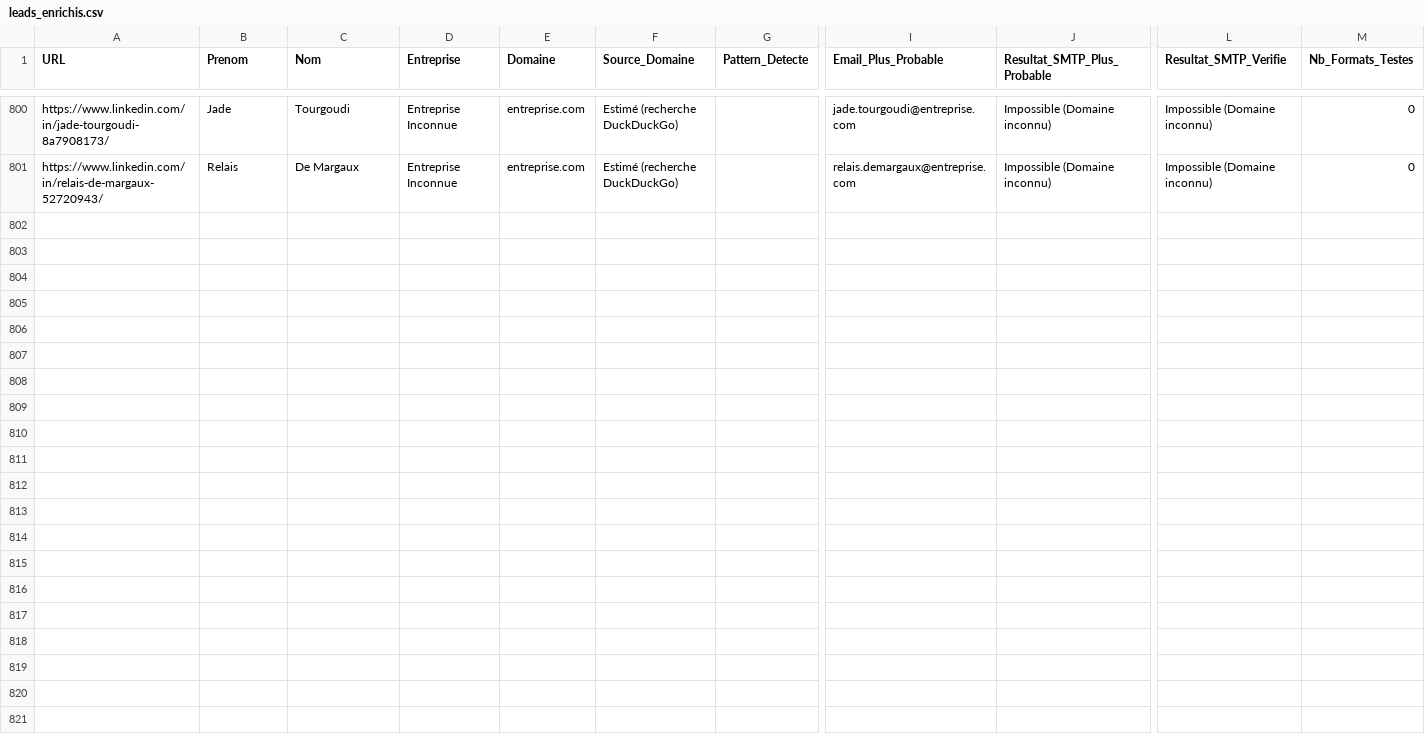
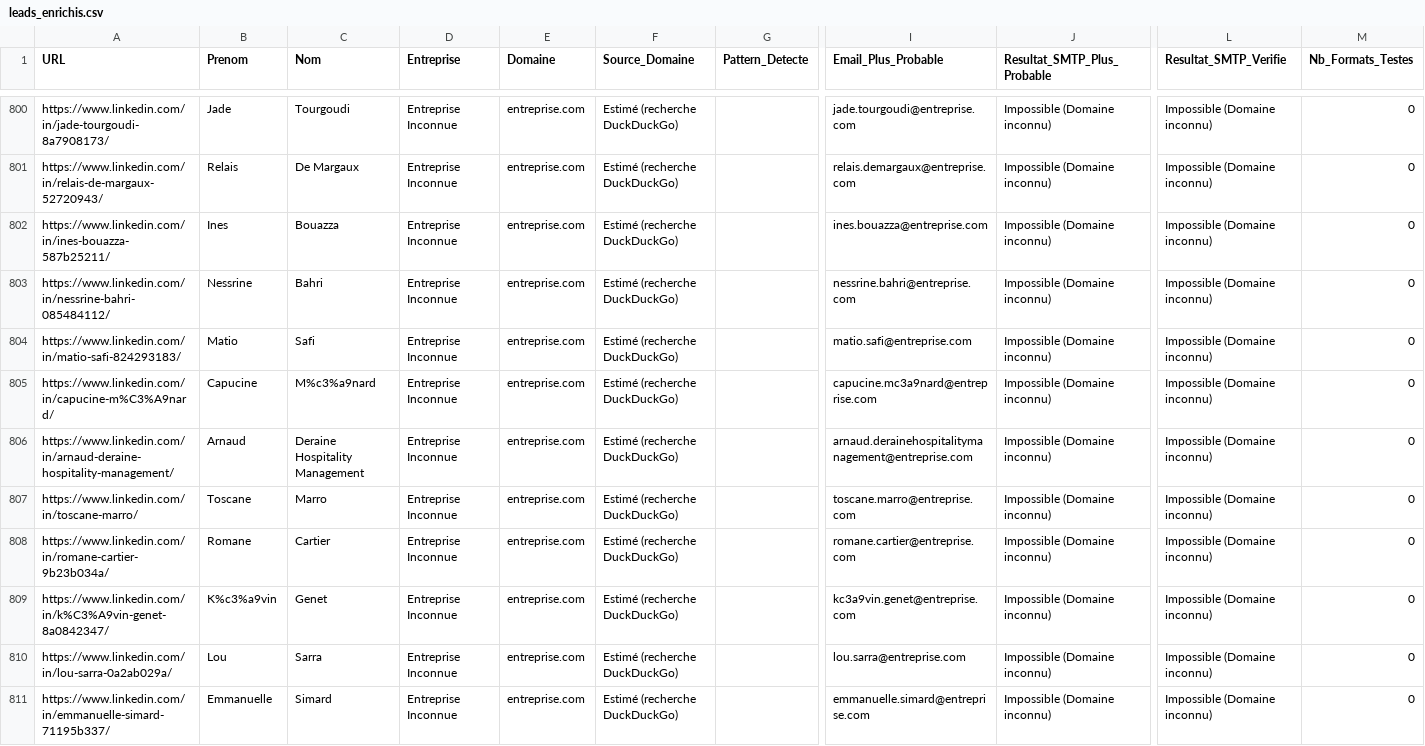
Before and after one commit to infographistemada-sudo/URL-4, a CSV file: leads_enrichis.csv, drawn as a sheet; only a part is shown, gaps mark what is left out; rows hold the shown columns only; the diff covers the shown part only; the diff names each change by its address in the sheet, - before the commit and + after, or states it on an @@ line.

```diff
--- a/leads_enrichis.csv
+++ b/leads_enrichis.csv
+row 802: https://www.linkedin.com/in/ines-bouazza-587b25211/ | Ines | Bouazza | Entreprise Inconnue | entreprise.com | Estimé (recherche DuckDuckGo) |  | ines.bouazza@entreprise.com | Impossible (Domaine inconnu) | Impossible (Domaine inconnu) | 0
+row 803: https://www.linkedin.com/in/nessrine-bahri-085484112/ | Nessrine | Bahri | Entreprise Inconnue | entreprise.com | Estimé (recherche DuckDuckGo) |  | nessrine.bahri@entreprise.com | Impossible (Domaine inconnu) | Impossible (Domaine inconnu) | 0
+row 804: https://www.linkedin.com/in/matio-safi-824293183/ | Matio | Safi | Entreprise Inconnue | entreprise.com | Estimé (recherche DuckDuckGo) |  | matio.safi@entreprise.com | Impossible (Domaine inconnu) | Impossible (Domaine inconnu) | 0
+row 805: https://www.linkedin.com/in/capucine-m%C3%A9nard/ | Capucine | M%c3%a9nard | Entreprise Inconnue | entreprise.com | Estimé (recherche DuckDuckGo) |  | capucine.mc3a9nard@entreprise.com | Impossible (Domaine inconnu) | Impossible (Domaine inconnu) | 0
+row 806: https://www.linkedin.com/in/arnaud-deraine-hospitality-management/ | Arnaud | Deraine Hospitality Management | Entreprise Inconnue | entreprise.com | Estimé (recherche DuckDuckGo) |  | arnaud.derainehospitalitymanagement@entreprise.com | Impossible (Domaine inconnu) | Impossible (Domaine inconnu) | 0
+row 807: https://www.linkedin.com/in/toscane-marro/ | Toscane | Marro | Entreprise Inconnue | entreprise.com | Estimé (recherche DuckDuckGo) |  | toscane.marro@entreprise.com | Impossible (Domaine inconnu) | Impossible (Domaine inconnu) | 0
+row 808: https://www.linkedin.com/in/romane-cartier-9b23b034a/ | Romane | Cartier | Entreprise Inconnue | entreprise.com | Estimé (recherche DuckDuckGo) |  | romane.cartier@entreprise.com | Impossible (Domaine inconnu) | Impossible (Domaine inconnu) | 0
+row 809: https://www.linkedin.com/in/k%C3%A9vin-genet-8a0842347/ | K%c3%a9vin | Genet | Entreprise Inconnue | entreprise.com | Estimé (recherche DuckDuckGo) |  | kc3a9vin.genet@entreprise.com | Impossible (Domaine inconnu) | Impossible (Domaine inconnu) | 0
+row 810: https://www.linkedin.com/in/lou-sarra-0a2ab029a/ | Lou | Sarra | Entreprise Inconnue | entreprise.com | Estimé (recherche DuckDuckGo) |  | lou.sarra@entreprise.com | Impossible (Domaine inconnu) | Impossible (Domaine inconnu) | 0
+row 811: https://www.linkedin.com/in/emmanuelle-simard-71195b337/ | Emmanuelle | Simard | Entreprise Inconnue | entreprise.com | Estimé (recherche DuckDuckGo) |  | emmanuelle.simard@entreprise.com | Impossible (Domaine inconnu) | Impossible (Domaine inconnu) | 0
```
Also changed, not shown: 10 added rows elsewhere in this file, liste.csv.
